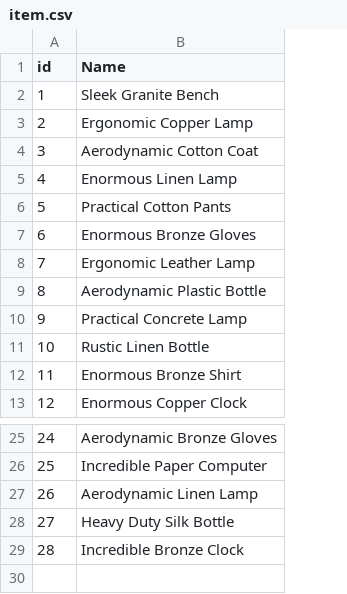
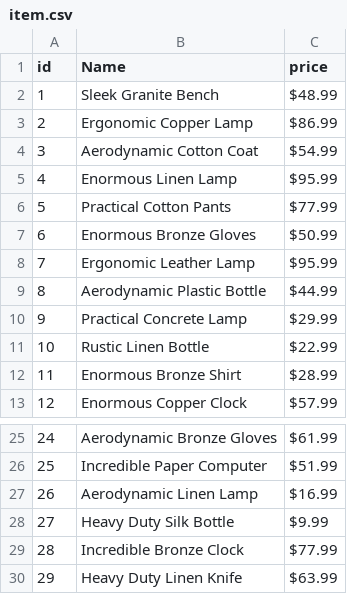
Before and after one commit to LoisKOUNINEF/OOP, a CSV file: db/item.csv, drawn as a sheet; only a part is shown, gaps mark what is left out; the diff names each change by its address in the sheet, - before the commit and + after, or states it on an @@ line.

Commit message:
prices ok

```diff
--- a/db/item.csv
+++ b/db/item.csv
+column C (price), rows 2-13: $48.99 | $86.99 | $54.99 | $95.99 | $77.99 | $50.99 | $95.99 | $44.99 | $29.99 | $22.99 | $28.99 | $57.99; rows 25-29: $61.99 | $51.99 | $16.99 | $9.99 | $77.99
+row 30: 29 | Heavy Duty Linen Knife | $63.99
```
Also changed, not shown: 3 other files.
